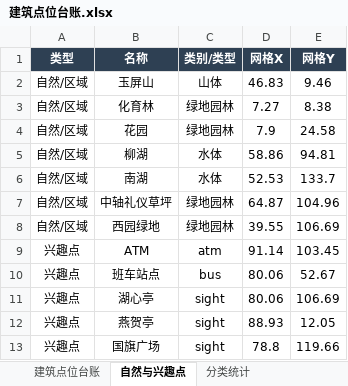
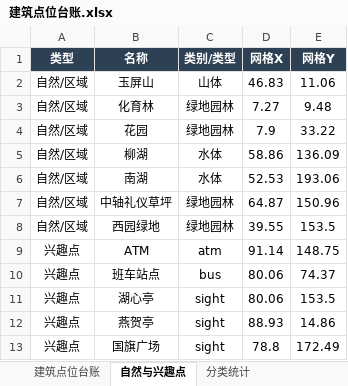
Before and after one commit to Guzifeng0613/digital-campus, an Excel workbook: 02_地图工程/建筑点位台账.xlsx, sheet 自然与兴趣点, drawn as a sheet; values as stored, in another font and other column widths than the file's, no borders; the diff names each change by its address in the sheet, - before the commit and + after, or states it on an @@ line.

```diff
--- a/02_地图工程/建筑点位台账.xlsx (sheet 自然与兴趣点)
+++ b/02_地图工程/建筑点位台账.xlsx (sheet 自然与兴趣点)
-E2 (网格Y): 9.46
+E2 (网格Y): 11.06
-E3 (网格Y): 8.38
+E3 (网格Y): 9.48
-E4 (网格Y): 24.58
+E4 (网格Y): 33.22
-E5 (网格Y): 94.81
+E5 (网格Y): 136.09
-E6 (网格Y): 133.7
+E6 (网格Y): 193.06
-E7 (网格Y): 104.96
+E7 (网格Y): 150.96
-E8 (网格Y): 106.69
+E8 (网格Y): 153.5
-E9 (网格Y): 103.45
+E9 (网格Y): 148.75
-E10 (网格Y): 52.67
+E10 (网格Y): 74.37
-E11 (网格Y): 106.69
+E11 (网格Y): 153.5
-E12 (网格Y): 12.05
+E12 (网格Y): 14.86
-E13 (网格Y): 119.66
+E13 (网格Y): 172.49
```
Also changed, not shown: sheet 建筑点位台账, 29 other files.
